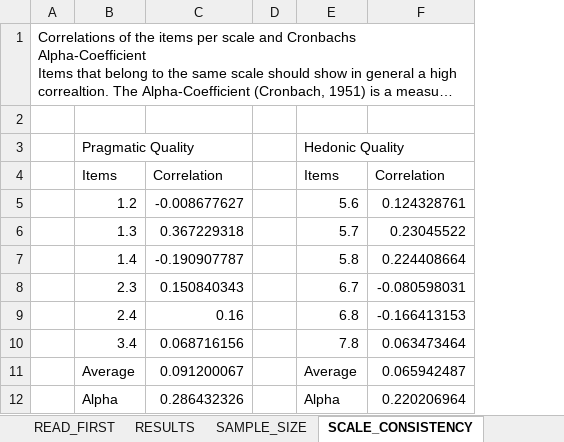
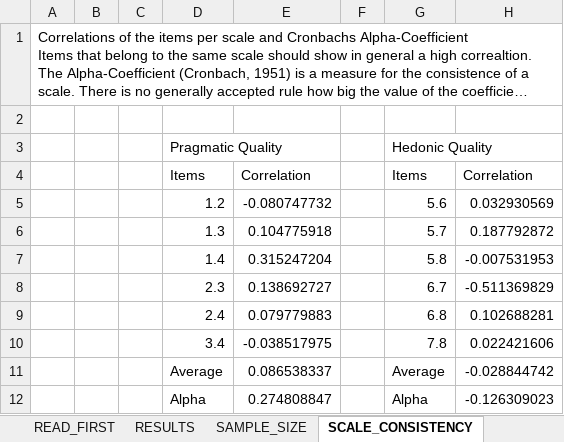
Before and after one commit to Sinha-at/QuestAnalyse, an Excel workbook: QuestAnalyse/resExcel/DATAUPDATES2.XLSX, sheet SCALE_CONSISTENCY, drawn as a sheet; long unchanged cells end in …; values as stored, in another font and other column widths than the file's, no borders; removed rows and columns are numbered as before the commit, all else as after; the diff names each change by its address in the sheet, - before the commit and + after, or states it on an @@ line.

```diff
--- a/QuestAnalyse/resExcel/DATAUPDATES2.XLSX (sheet SCALE_CONSISTENCY)
+++ b/QuestAnalyse/resExcel/DATAUPDATES2.XLSX (sheet SCALE_CONSISTENCY)
+column B, empty
+column C, empty
-column C, rows 4-12: Correlation | -0.008677627 | 0.367229318 | -0.190907787 | 0.150840343 | 0.16 | 0.068716156 | 0.091200067 | 0.286432326
+column E, rows 4-12: Correlation | -0.080747732 | 0.104775918 | 0.315247204 | 0.138692727 | 0.079779883 | -0.038517975 | 0.086538337 | 0.274808847
-column F, rows 4-12: Correlation | 0.124328761 | 0.23045522 | 0.224408664 | -0.080598031 | -0.166413153 | 0.063473464 | 0.065942487 | 0.220206964
+column H, rows 4-12: Correlation | 0.032930569 | 0.187792872 | -0.007531953 | -0.511369829 | 0.102688281 | 0.022421606 | -0.028844742 | -0.126309023
```
Also changed, not shown: sheet DT, sheet INCONSISTENCIES, sheet DATA, sheet CONFIDENCE_INTERVALS, sheet RESULTS, sheet SAMPLE_SIZE, 1 more sheet, QuestAnalyse/excDoc/DataUpdates.xlsx, QuestAnalyse/excDoc/DataUpdates2.xlsx, 12 other files.
